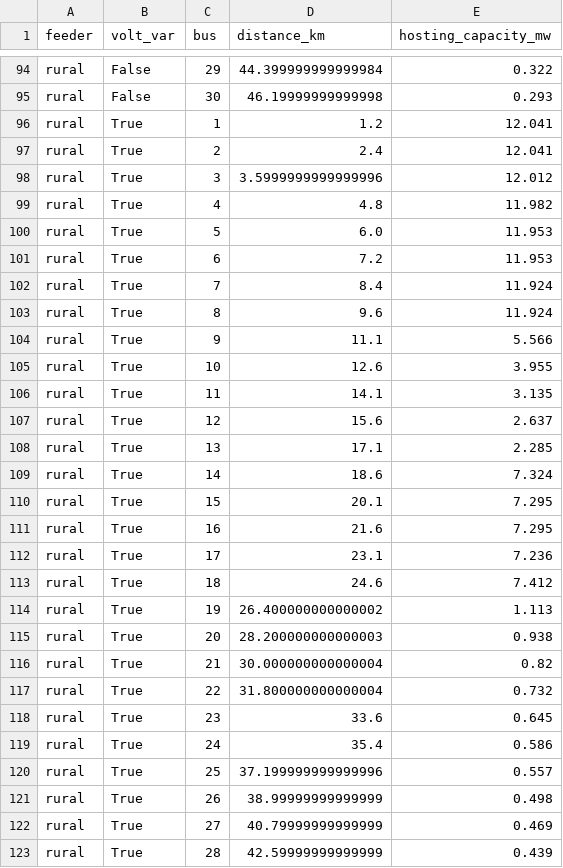
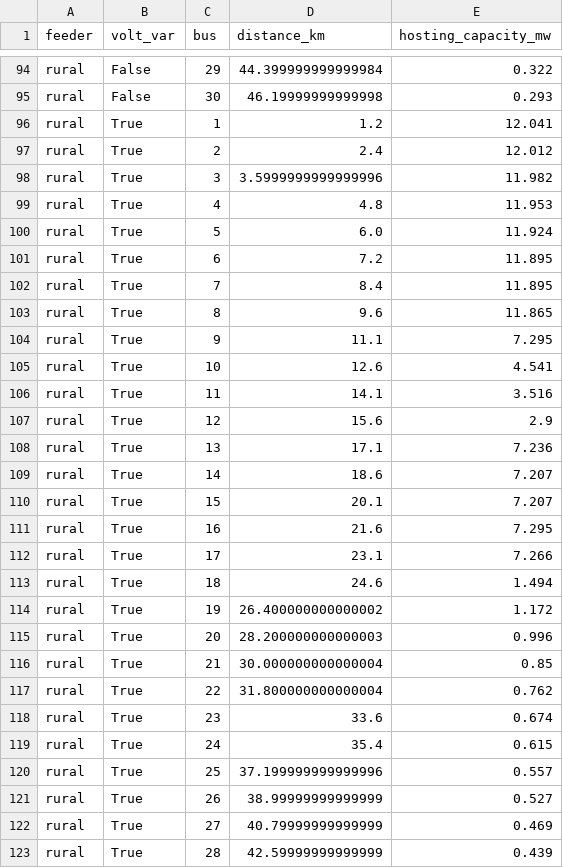
Before and after one commit to ASM-21/gatingfactor, a CSV file: outputs/hosting-capacity-sim/nodal_hosting_capacity.csv, drawn as a sheet; only a part is shown, gaps mark what is left out; the diff covers the shown part only.

```diff
--- a/outputs/hosting-capacity-sim/nodal_hosting_capacity.csv
+++ b/outputs/hosting-capacity-sim/nodal_hosting_capacity.csv
@@ -96,27 +96,27 @@ rural,False,30,46.19999999999998,0.293
 rural,True,1,1.2,12.041
-rural,True,2,2.4,12.041
-rural,True,3,3.5999999999999996,12.012
-rural,True,4,4.8,11.982
-rural,True,5,6.0,11.953
-rural,True,6,7.2,11.953
-rural,True,7,8.4,11.924
-rural,True,8,9.6,11.924
-rural,True,9,11.1,5.566
-rural,True,10,12.6,3.955
-rural,True,11,14.1,3.135
-rural,True,12,15.6,2.637
-rural,True,13,17.1,2.285
-rural,True,14,18.6,7.324
-rural,True,15,20.1,7.295
+rural,True,2,2.4,12.012
+rural,True,3,3.5999999999999996,11.982
+rural,True,4,4.8,11.953
+rural,True,5,6.0,11.924
+rural,True,6,7.2,11.895
+rural,True,7,8.4,11.895
+rural,True,8,9.6,11.865
+rural,True,9,11.1,7.295
+rural,True,10,12.6,4.541
+rural,True,11,14.1,3.516
+rural,True,12,15.6,2.9
+rural,True,13,17.1,7.236
+rural,True,14,18.6,7.207
+rural,True,15,20.1,7.207
 rural,True,16,21.6,7.295
-rural,True,17,23.1,7.236
-rural,True,18,24.6,7.412
-rural,True,19,26.400000000000002,1.113
-rural,True,20,28.200000000000003,0.938
-rural,True,21,30.000000000000004,0.82
-rural,True,22,31.800000000000004,0.732
-rural,True,23,33.6,0.645
-rural,True,24,35.4,0.586
+rural,True,17,23.1,7.266
+rural,True,18,24.6,1.494
+rural,True,19,26.400000000000002,1.172
+rural,True,20,28.200000000000003,0.996
+rural,True,21,30.000000000000004,0.85
+rural,True,22,31.800000000000004,0.762
+rural,True,23,33.6,0.674
+rural,True,24,35.4,0.615
 rural,True,25,37.199999999999996,0.557
-rural,True,26,38.99999999999999,0.498
+rural,True,26,38.99999999999999,0.527
 rural,True,27,40.79999999999999,0.469
```
Also changed, not shown: 27 edited cells elsewhere in this file, outputs/hosting-capacity-sim/hosting_capacity_results.csv, 21 other files.
